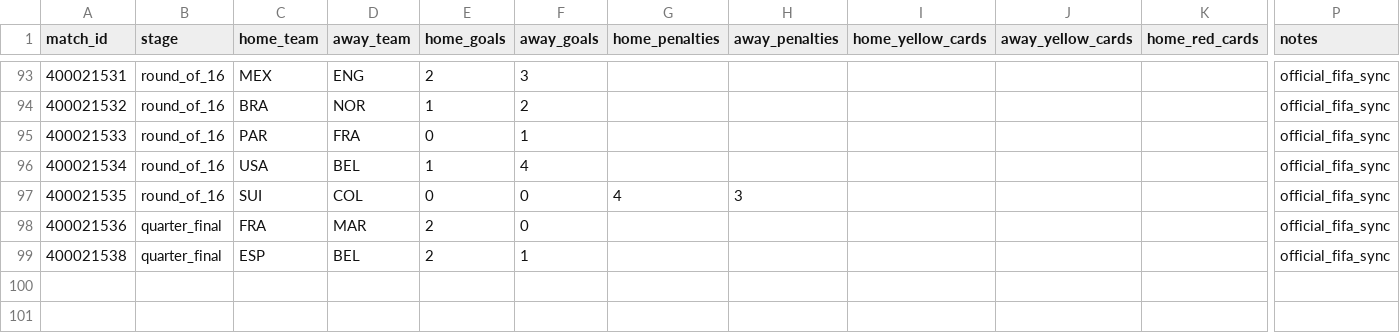
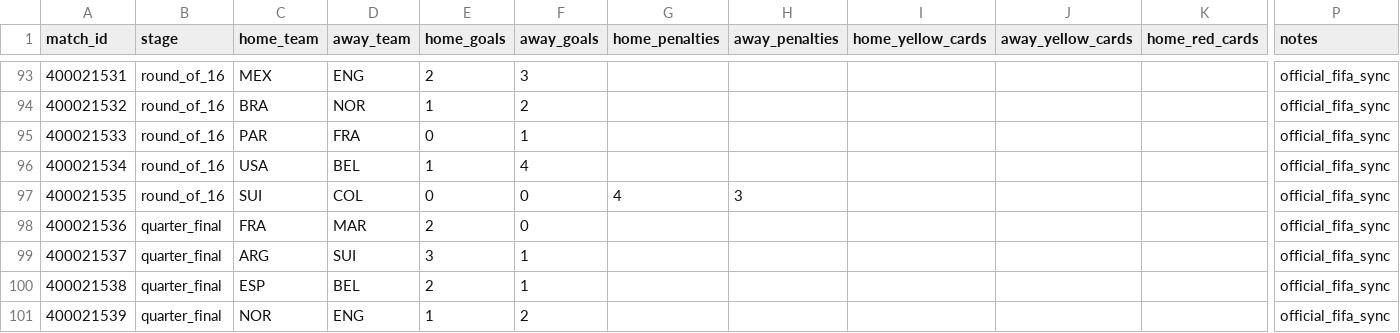
Before and after one commit to tolbertowski/world-cup-26-oracle, a CSV file: data/manual/match_updates.csv, drawn as a sheet; only a part is shown, gaps mark what is left out; rows hold the shown columns only; the diff names each change by its address in the sheet, - before the commit and + after, or states it on an @@ line.

```diff
--- a/data/manual/match_updates.csv
+++ b/data/manual/match_updates.csv
+row 99: 400021537 | quarter_final | ARG | SUI | 3 | 1 |  |  |  |  |  | official_fifa_sync
+row 101: 400021539 | quarter_final | NOR | ENG | 1 | 2 |  |  |  |  |  | official_fifa_sync
```
Also changed, not shown: data/processed/fixtures.csv, data/raw/fixtures.csv, 3 other files.
